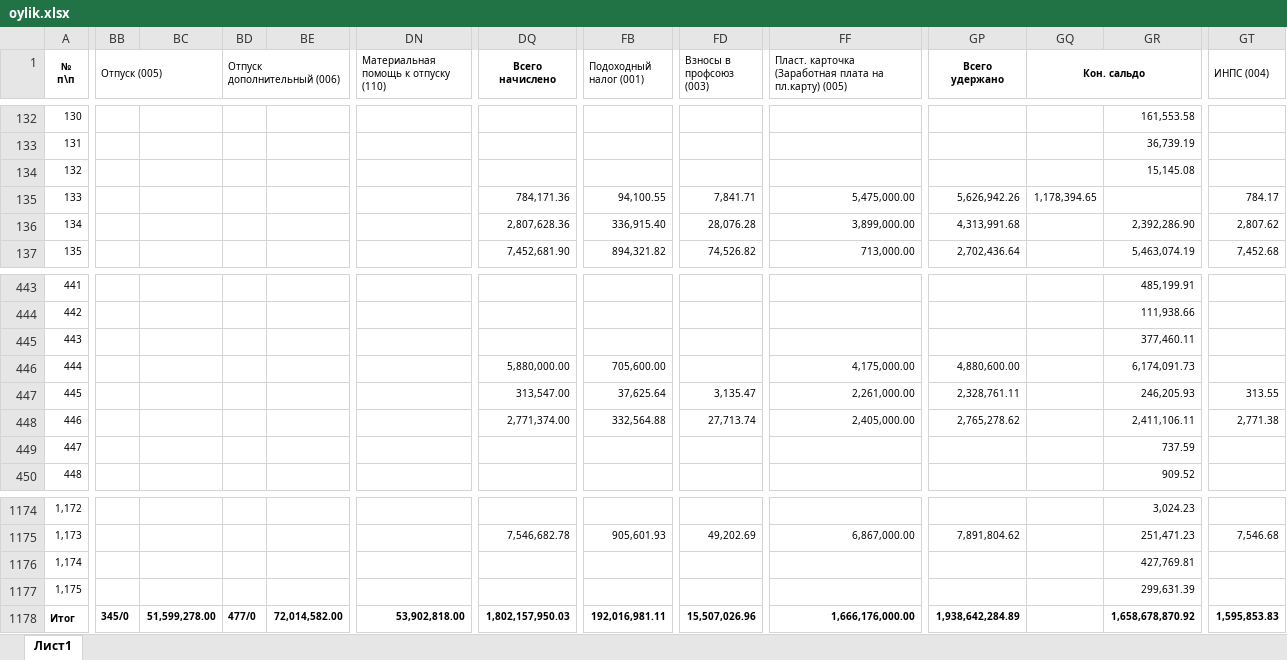
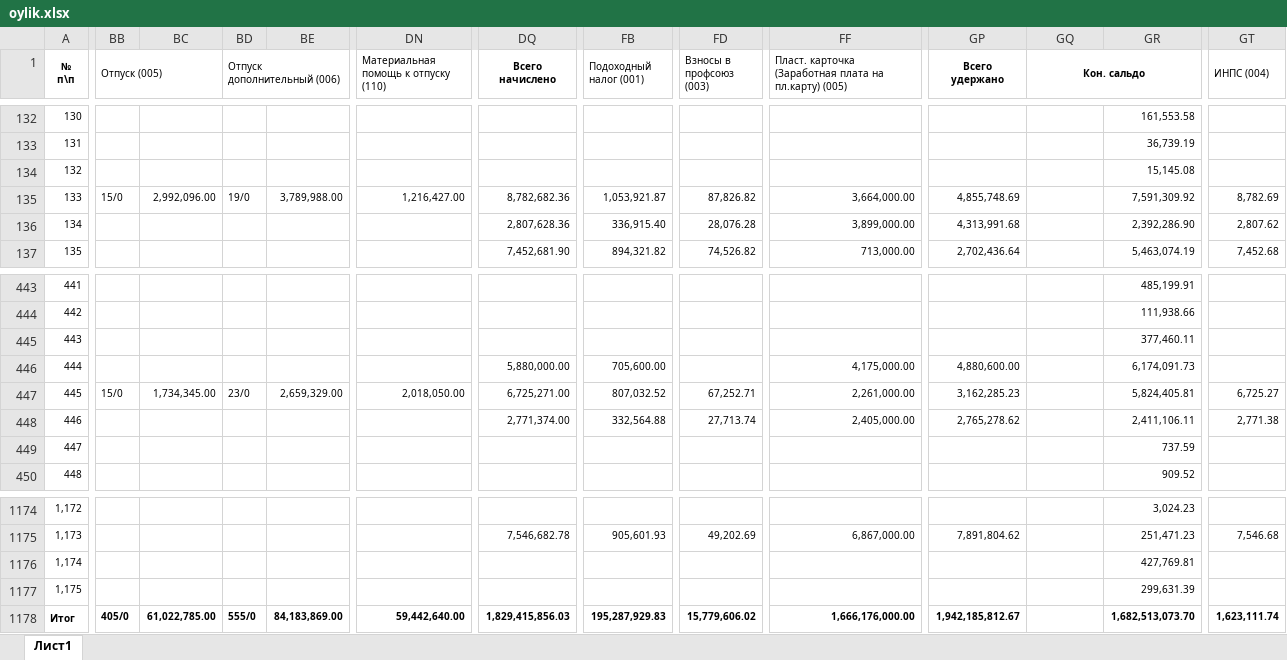
Before and after one commit to Shaxriyor-1/Uzpar-Oylik, an Excel workbook: myproject/telegram_bot/reports/oylik.xlsx, sheet Лист1, drawn as a sheet; only a part is shown, gaps mark what is left out; values as stored, in another font and other column widths than the file's, no borders; the diff covers the shown part only; the diff names each change by its address in the sheet, - before the commit and + after, or states it on an @@ line.

Commit message:
oylik
excel

```diff
--- a/myproject/telegram_bot/reports/oylik.xlsx (sheet Лист1)
+++ b/myproject/telegram_bot/reports/oylik.xlsx (sheet Лист1)
-BB135 (Отпуск (005)): (empty)
+BB135 (Отпуск (005)): 15/0
-BC135: (empty)
+BC135: 2,992,096.00
-BD135 (Отпуск дополнительный (006)): (empty)
+BD135 (Отпуск дополнительный (006)): 19/0
-BE135: (empty)
+BE135: 3,789,988.00
-DN135: (empty)
+DN135: 1,216,427.00
-DQ135 (Всего начислено): 784,171.36
+DQ135 (Всего начислено): 8,782,682.36
-FB135 (Подоходный налог (001)): 94,100.55
+FB135 (Подоходный налог (001)): 1,053,921.87
-FD135 (Взносы в профсоюз (003)): 7,841.71
+FD135 (Взносы в профсоюз (003)): 87,826.82
-FF135: 5,475,000.00
+FF135: 3,664,000.00
-GP135 (Всего удержано): 5,626,942.26
+GP135 (Всего удержано): 4,855,748.69
-GQ135 (Кон. сальдо): 1,178,394.65
+GQ135 (Кон. сальдо): (empty)
-GR135: (empty)
+GR135: 7,591,309.92
-GT135 (ИНПС (004)): 784.17
+GT135 (ИНПС (004)): 8,782.69
-BB447 (Отпуск (005)): (empty)
+BB447 (Отпуск (005)): 15/0
-BC447: (empty)
+BC447: 1,734,345.00
-BD447 (Отпуск дополнительный (006)): (empty)
+BD447 (Отпуск дополнительный (006)): 23/0
-BE447: (empty)
+BE447: 2,659,329.00
-DN447: (empty)
+DN447: 2,018,050.00
-DQ447 (Всего начислено): 313,547.00
+DQ447 (Всего начислено): 6,725,271.00
-FB447 (Подоходный налог (001)): 37,625.64
+FB447 (Подоходный налог (001)): 807,032.52
-FD447 (Взносы в профсоюз (003)): 3,135.47
+FD447 (Взносы в профсоюз (003)): 67,252.71
-GP447 (Всего удержано): 2,328,761.11
+GP447 (Всего удержано): 3,162,285.23
-GR447: 246,205.93
+GR447: 5,824,405.81
-GT447 (ИНПС (004)): 313.55
+GT447 (ИНПС (004)): 6,725.27
-BB1178 (Отпуск (005)): 345/0
+BB1178 (Отпуск (005)): 405/0
-BC1178: 51,599,278.00
+BC1178: 61,022,785.00
-BD1178 (Отпуск дополнительный (006)): 477/0
+BD1178 (Отпуск дополнительный (006)): 555/0
-BE1178: 72,014,582.00
+BE1178: 84,183,869.00
-DN1178: 53,902,818.00
+DN1178: 59,442,640.00
-DQ1178 (Всего начислено): 1,802,157,950.03
+DQ1178 (Всего начислено): 1,829,415,856.03
-FB1178 (Подоходный налог (001)): 192,016,981.11
+FB1178 (Подоходный налог (001)): 195,287,929.83
-FD1178 (Взносы в профсоюз (003)): 15,507,026.96
+FD1178 (Взносы в профсоюз (003)): 15,779,606.02
-GP1178 (Всего удержано): 1,938,642,284.89
+GP1178 (Всего удержано): 1,942,185,812.67
-GR1178: 1,658,678,870.92
+GR1178: 1,682,513,073.70
-GT1178 (ИНПС (004)): 1,595,853.83
+GT1178 (ИНПС (004)): 1,623,111.74
```
Also changed, not shown: 43 edited cells elsewhere in this sheet.
